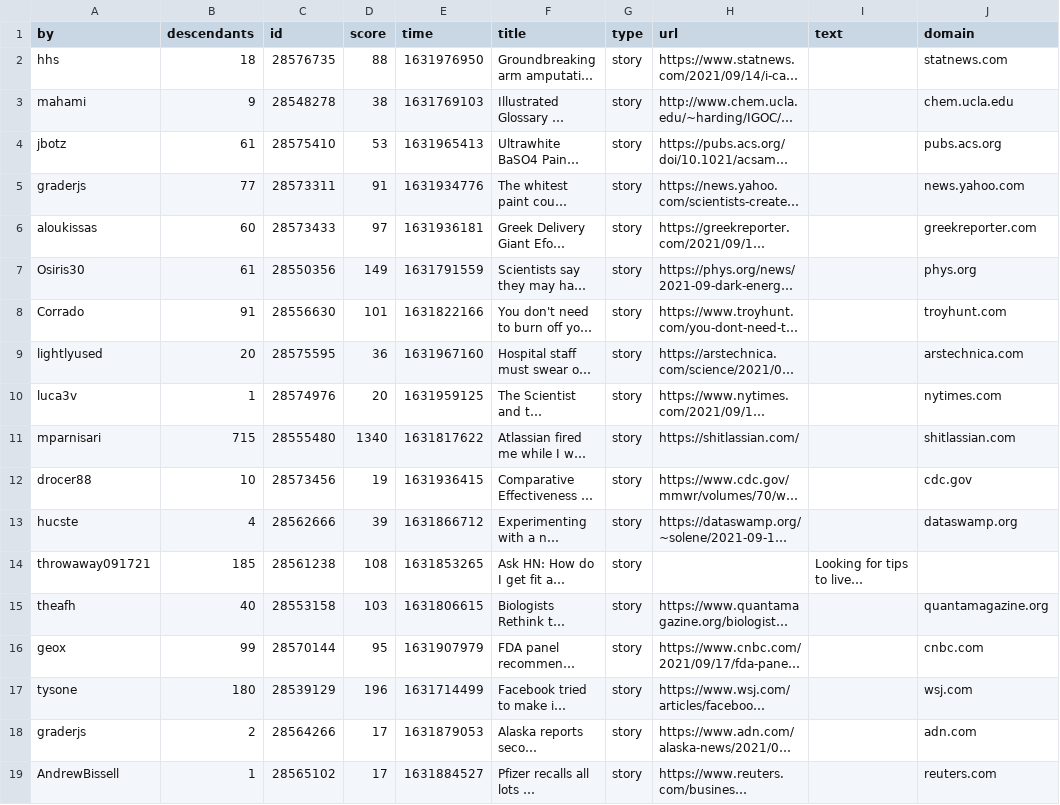
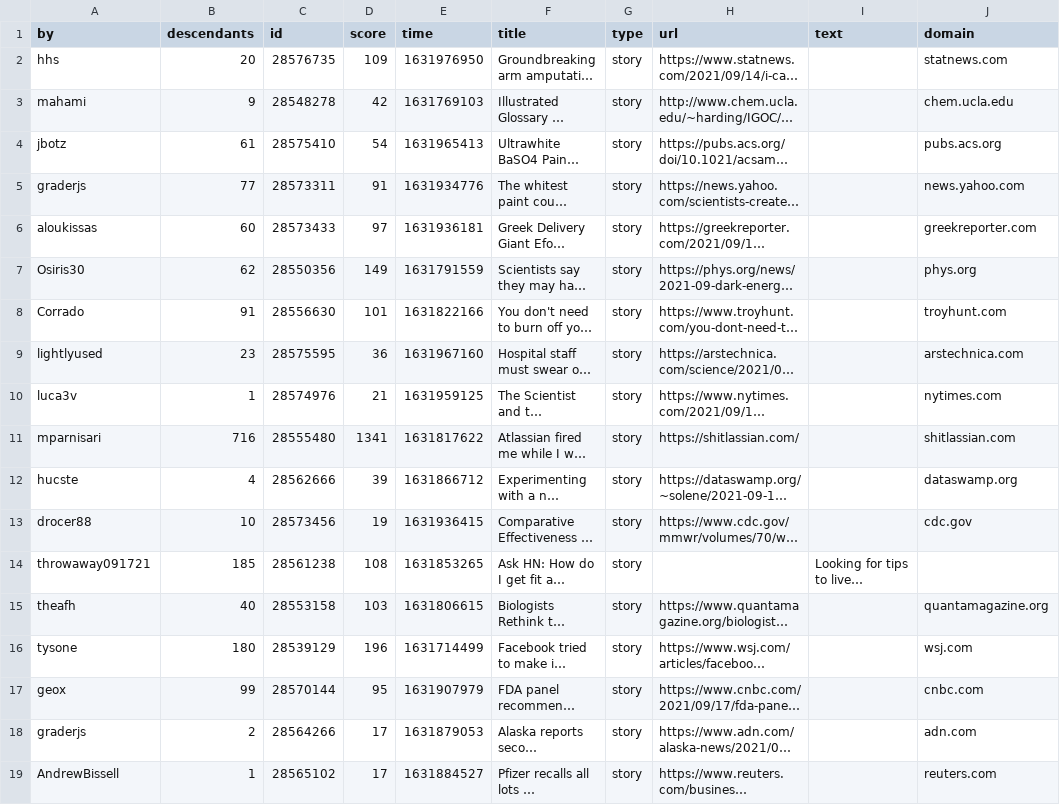
Before and after one commit to agurvets/agurvets.github.io, a CSV file: top.csv, drawn as a sheet; only a part is shown; long unchanged cells end in …; the diff names each change by its address in the sheet, - before the commit and + after, or states it on an @@ line.

```diff
--- a/top.csv
+++ b/top.csv
-B2 (descendants): 18
+B2 (descendants): 20
-D2 (score): 88
+D2 (score): 109
-D3 (score): 38
+D3 (score): 42
-D4 (score): 53
+D4 (score): 54
-B7 (descendants): 61
+B7 (descendants): 62
-B9 (descendants): 20
+B9 (descendants): 23
-D10 (score): 20
+D10 (score): 21
-B11 (descendants): 715
+B11 (descendants): 716
-D11 (score): 1340
+D11 (score): 1341
@@ row 13 moved to row 12: hucste @@
@@ row 17 moved to row 16: tysone @@
```
Also changed, not shown: 2 other files.
